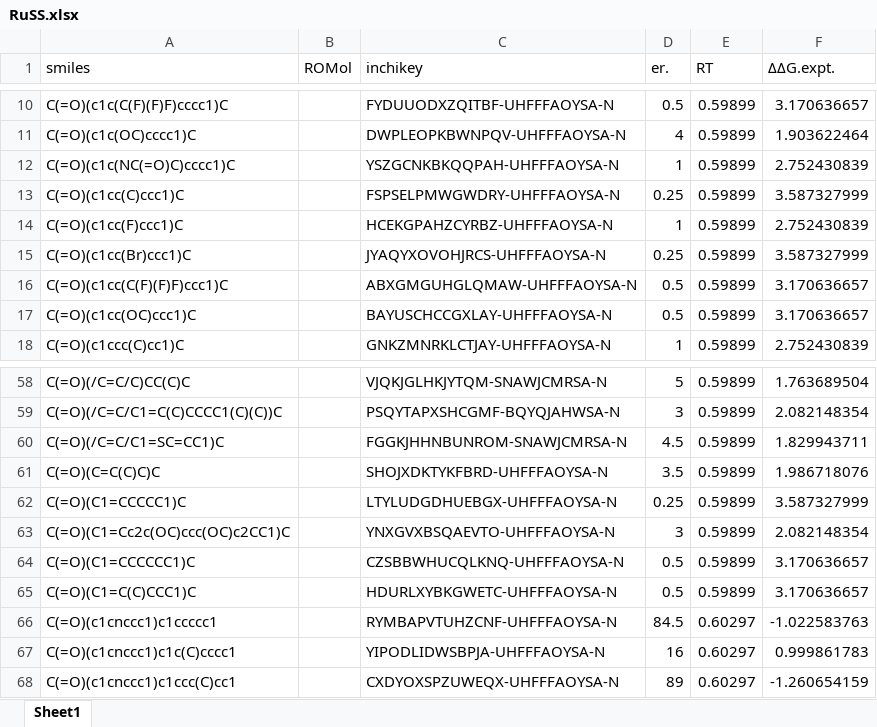
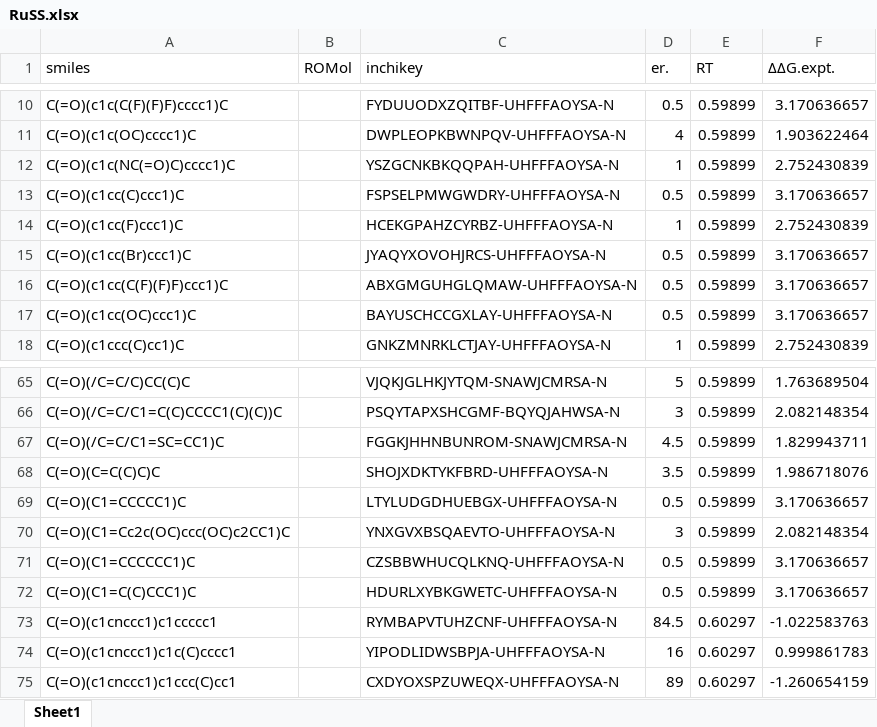
Before and after one commit to poclab-web/eCoMFA, an Excel workbook: arranged_dataset/RuSS.xlsx, sheet Sheet1, drawn as a sheet; only a part is shown, gaps mark what is left out; values as stored, in another font and other column widths than the file's, no borders; charts and pictures not drawn; addresses are those after the commit; the diff covers the shown part only; the diff names each change by its address in the sheet, - before the commit and + after, or states it on an @@ line.

```diff
--- a/arranged_dataset/RuSS.xlsx (sheet Sheet1)
+++ b/arranged_dataset/RuSS.xlsx (sheet Sheet1)
-D13 (er.): 0.25
+D13 (er.): 0.5
-F13 (ΔΔG.expt.): 3.587327999
+F13 (ΔΔG.expt.): 3.170636657
-D15 (er.): 0.25
+D15 (er.): 0.5
-F15 (ΔΔG.expt.): 3.587327999
+F15 (ΔΔG.expt.): 3.170636657
-D69 (er.): 0.25
+D69 (er.): 0.5
-F69 (ΔΔG.expt.): 3.587327999
+F69 (ΔΔG.expt.): 3.170636657
```
Also changed, not shown: 7 added rows and 18 edited cells elsewhere in this sheet, charts or pictures, 21 other files.
